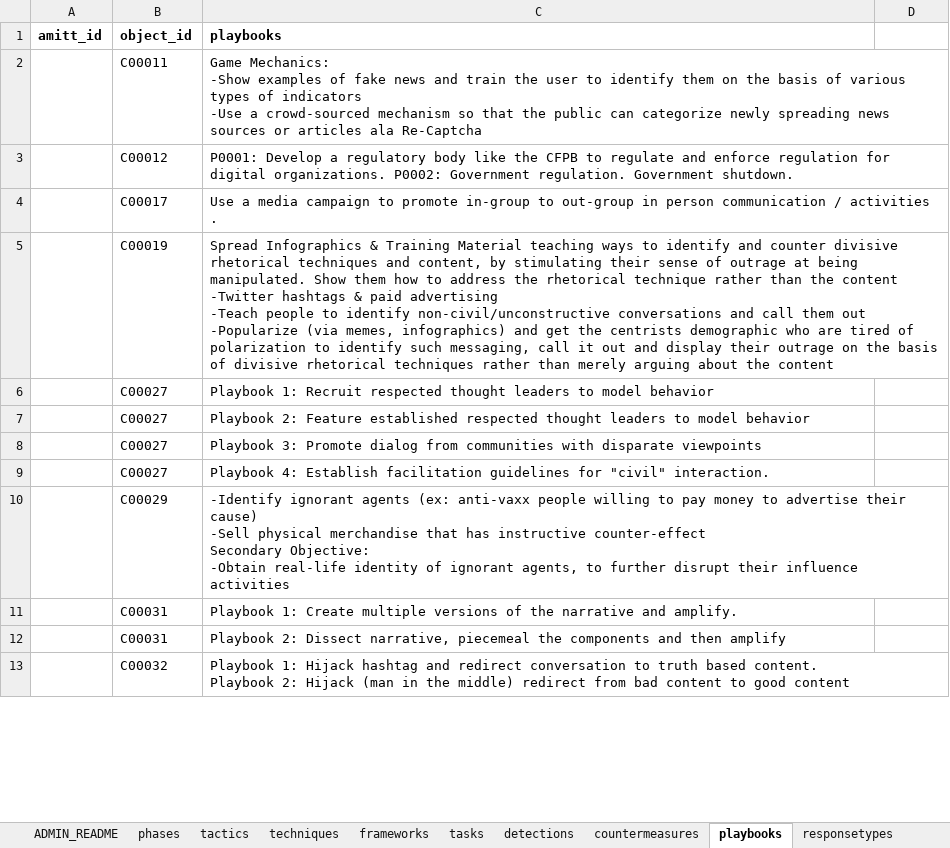
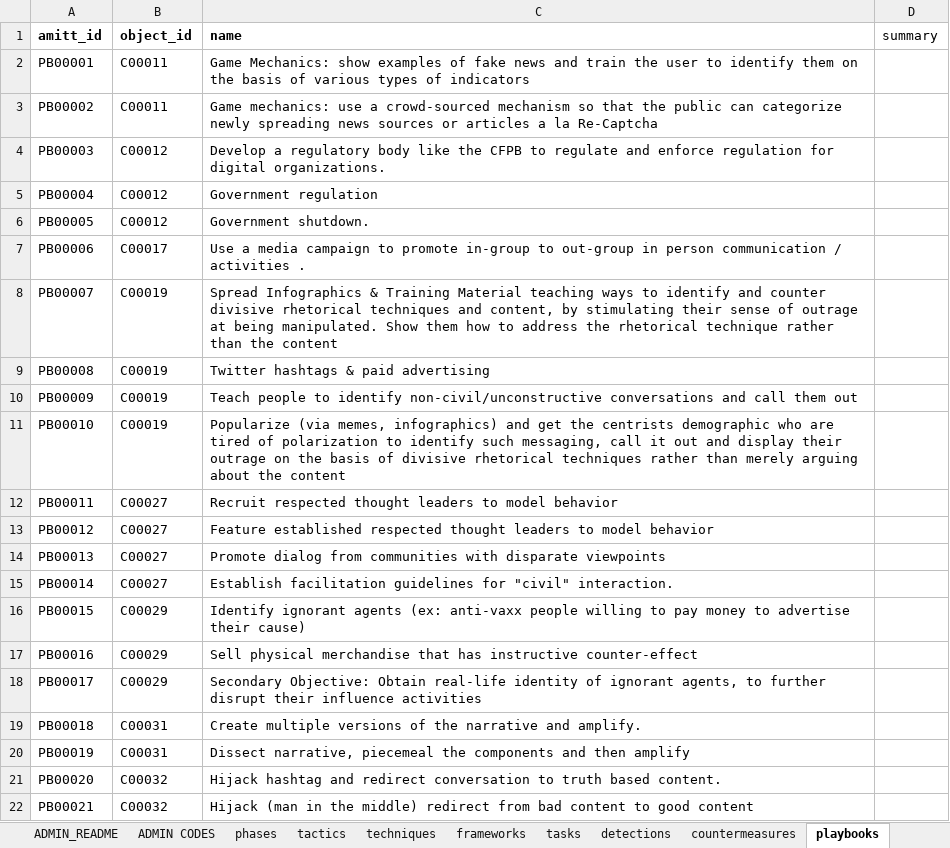
Before and after one commit to cogsec-collaborative/AMITT, an Excel workbook: AMITT_MASTER_DATA/AMITT_FRAMEWORKS_MASTER.xlsx, sheet playbooks, drawn as a sheet; only a part is shown; values as stored, in another font and other column widths than the file's, no borders; addresses are those after the commit; ↵ is a line break in a cell; the diff covers the shown part only; the diff names each change by its address in the sheet, - before the commit and + after, or states it on an @@ line.

```diff
--- a/AMITT_MASTER_DATA/AMITT_FRAMEWORKS_MASTER.xlsx (sheet playbooks)
+++ b/AMITT_MASTER_DATA/AMITT_FRAMEWORKS_MASTER.xlsx (sheet playbooks)
+sheet tab: ADMIN CODES
-C1: playbooks
+C1: name
-D1: (empty)
+D1: summary
-A2 (amitt_id): (empty)
+A2 (amitt_id): PB00001
-C2 (name): Game Mechanics: ↵ -Show examples of fake news and train the user to identify them on the basis of various types of indicators ↵ -Use a crowd-sourced mechanism so that the public can categorize newly spreading news sources or articles ala Re-Captcha
+C2 (name): Game Mechanics: show examples of fake news and train the user to identify them on the basis of various types of indicators
+row 3: PB00002 | C00011 | Game mechanics: use a crowd-sourced mechanism so that the public can categorize newly spreading news sources or articles a la Re-Captcha
-A4 (amitt_id): (empty)
+A4 (amitt_id): PB00003
-C4 (name): P0001: Develop a regulatory body like the CFPB to regulate and enforce regulation for digital organizations. P0002: Government regulation. Government shutdown.
+C4 (name): Develop a regulatory body like the CFPB to regulate and enforce regulation for digital organizations.
+row 5: PB00004 | C00012 | Government regulation
+row 6: PB00005 | C00012 | Government shutdown.
-A7 (amitt_id): (empty)
+A7 (amitt_id): PB00006
-A8 (amitt_id): (empty)
+A8 (amitt_id): PB00007
-C8 (name): …the content ↵ -Twitter hashtags & paid advertising ↵ -Teach people to identify non-civil/unconstructive conversations and call them out ↵ -Popularize (via memes, infographics) and get the centrists demographic who are tired of polarization to identify such messaging, call it out and display their outrage on the basis of divisive rhetorical techniques rather than merely arguing about the content
+C8 (name): …the content
+row 9: PB00008 | C00019 | Twitter hashtags & paid advertising
+row 10: PB00009 | C00019 | Teach people to identify non-civil/unconstructive conversations and call them out
+row 11: PB00010 | C00019 | Popularize (via memes, infographics) and get the centrists demographic who are tired of polarization to identify such messaging, call it out and display their outrage on the basis of divisive rhetorical techniques rather than merely arguing about the content
-A12 (amitt_id): (empty)
+A12 (amitt_id): PB00011
-C12 (name): Playbook 1: Recruit respected…
+C12 (name): Recruit respected…
-A13 (amitt_id): (empty)
+A13 (amitt_id): PB00012
-C13 (name): Playbook 2: Feature established…
+C13 (name): Feature established…
-A14 (amitt_id): (empty)
+A14 (amitt_id): PB00013
-C14 (name): Playbook 3: Promote dialog…
+C14 (name): Promote dialog…
-A15 (amitt_id): (empty)
+A15 (amitt_id): PB00014
-C15 (name): Playbook 4: Establish facilitation…
+C15 (name): Establish facilitation…
-A16 (amitt_id): (empty)
+A16 (amitt_id): PB00015
-C16 (name): -Identify ignorant agents (ex: anti-vaxx people willing to pay money to advertise their cause) ↵ -Sell physical merchandise that has instructive counter-effect ↵ Secondary Objective: ↵ -Obtain real-life identity of ignorant agents, to further disrupt their influence activities
+C16 (name): Identify ignorant agents (ex: anti-vaxx people willing to pay money to advertise their cause)
+row 17: PB00016 | C00029 | Sell physical merchandise that has instructive counter-effect
+row 18: PB00017 | C00029 | Secondary Objective: Obtain real-life identity of ignorant agents, to further disrupt their influence activities
-A19 (amitt_id): (empty)
+A19 (amitt_id): PB00018
-C19 (name): Playbook 1: Create multiple…
+C19 (name): Create multiple…
-A20 (amitt_id): (empty)
+A20 (amitt_id): PB00019
-C20 (name): Playbook 2: Dissect narrative,…
+C20 (name): Dissect narrative,…
-A21 (amitt_id): (empty)
+A21 (amitt_id): PB00020
-C21 (name): Playbook 1: Hijack hashtag and redirect conversation to truth based content. ↵ Playbook 2: Hijack (man in the middle) redirect from bad content to good content
+C21 (name): Hijack hashtag and redirect conversation to truth based content.
+row 22: PB00021 | C00032 | Hijack (man in the middle) redirect from bad content to good content
```
Also changed, not shown: 43 added rows, 7 removed rows, 26 edited cells and cell formats elsewhere in this sheet, sheet countermeasures, sheet detections, sheet actortypes, sheet tasks, sheet sectors, sheet responsetypes, 2 more sheets, AMITT_MASTER_DATA/AMITT_DATA_MASTER.xlsx, 2 other files.
